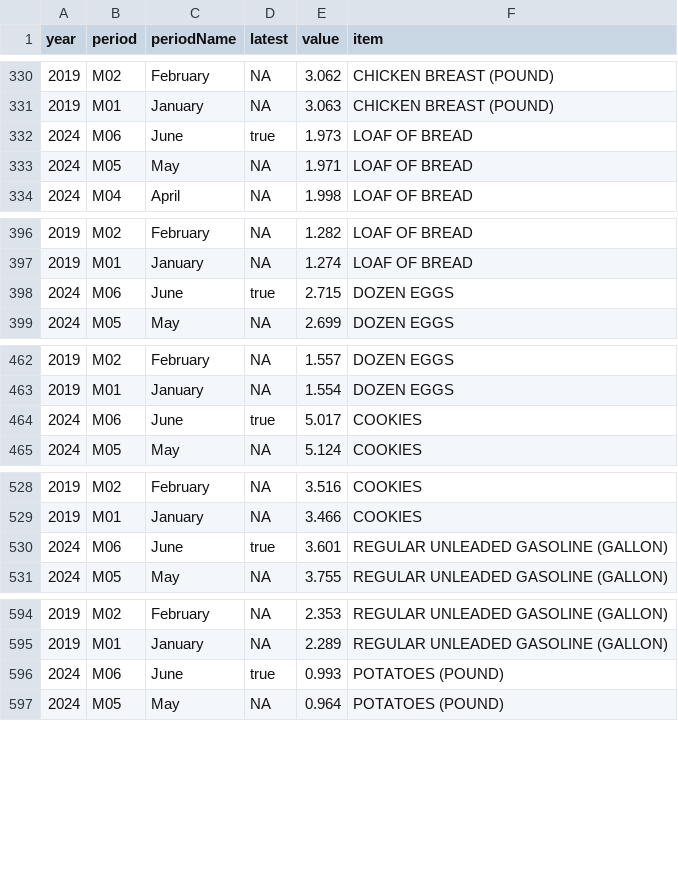
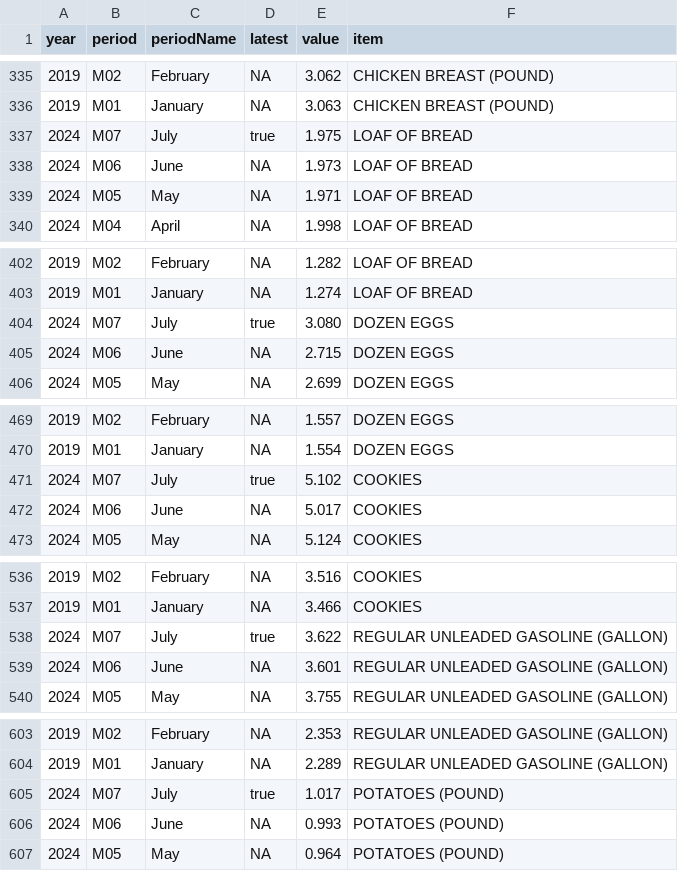
Before and after one commit to cbs-news-data/price_tracker, a CSV file: data/prices.csv, drawn as a sheet; only a part is shown, gaps mark what is left out; the diff covers the shown part only.

```diff
--- a/data/prices.csv
+++ b/data/prices.csv
@@ -331,3 +336,4 @@ year,period,periodName,latest,value,item
 2019,M01,January,NA,3.063,CHICKEN BREAST (POUND)
-2024,M06,June,true,1.973,LOAF OF BREAD
+2024,M07,July,true,1.975,LOAF OF BREAD
+2024,M06,June,NA,1.973,LOAF OF BREAD
 2024,M05,May,NA,1.971,LOAF OF BREAD
@@ -397,3 +403,4 @@ year,period,periodName,latest,value,item
 2019,M01,January,NA,1.274,LOAF OF BREAD
-2024,M06,June,true,2.715,DOZEN EGGS
+2024,M07,July,true,3.080,DOZEN EGGS
+2024,M06,June,NA,2.715,DOZEN EGGS
 2024,M05,May,NA,2.699,DOZEN EGGS
@@ -463,3 +470,4 @@ year,period,periodName,latest,value,item
 2019,M01,January,NA,1.554,DOZEN EGGS
-2024,M06,June,true,5.017,COOKIES
+2024,M07,July,true,5.102,COOKIES
+2024,M06,June,NA,5.017,COOKIES
 2024,M05,May,NA,5.124,COOKIES
@@ -529,3 +537,4 @@ year,period,periodName,latest,value,item
 2019,M01,January,NA,3.466,COOKIES
-2024,M06,June,true,3.601,REGULAR UNLEADED GASOLINE (GALLON)
+2024,M07,July,true,3.622,REGULAR UNLEADED GASOLINE (GALLON)
+2024,M06,June,NA,3.601,REGULAR UNLEADED GASOLINE (GALLON)
 2024,M05,May,NA,3.755,REGULAR UNLEADED GASOLINE (GALLON)
@@ -595,3 +604,4 @@ year,period,periodName,latest,value,item
 2019,M01,January,NA,2.289,REGULAR UNLEADED GASOLINE (GALLON)
-2024,M06,June,true,0.993,POTATOES (POUND)
+2024,M07,July,true,1.017,POTATOES (POUND)
+2024,M06,June,NA,0.993,POTATOES (POUND)
 2024,M05,May,NA,0.964,POTATOES (POUND)
```
Also changed, not shown: 19 added rows and 19 edited cells elsewhere in this file, data/prices_pivot.csv, data/prices_pivot_table.csv.
